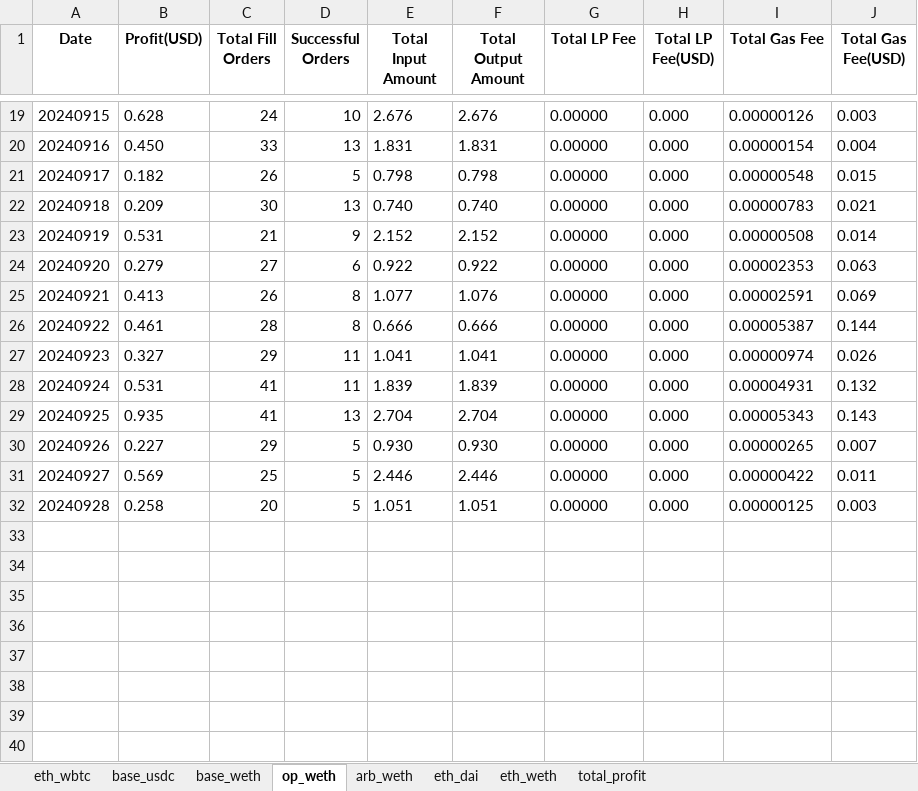
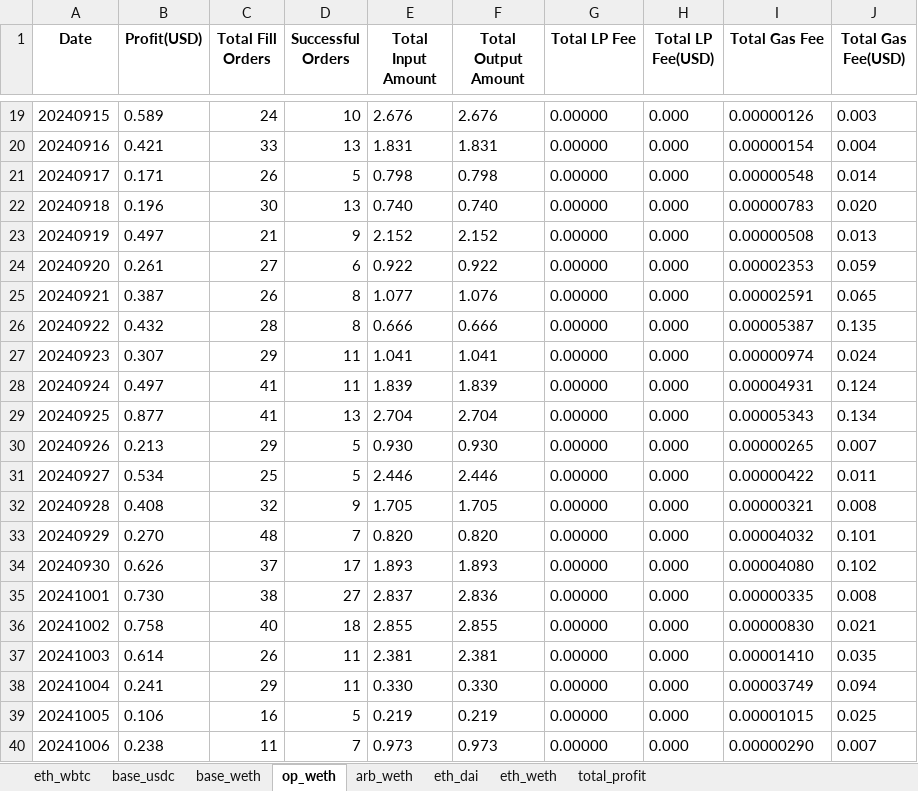
Before and after one commit to Andlyn666/relayer_operation, an Excel workbook: daily_count.xlsx, sheet op_weth, drawn as a sheet; only a part is shown, gaps mark what is left out; values as stored, in another font and other column widths than the file's, no borders; removed rows and columns are numbered as before the commit, all else as after; the diff covers the shown part only; the diff names each change by its address in the sheet, - before the commit and + after, or states it on an @@ line.

```diff
--- a/daily_count.xlsx (sheet op_weth)
+++ b/daily_count.xlsx (sheet op_weth)
-B19 (Profit(USD)): 0.628
+B19 (Profit(USD)): 0.589
-B20 (Profit(USD)): 0.450
+B20 (Profit(USD)): 0.421
-B21 (Profit(USD)): 0.182
+B21 (Profit(USD)): 0.171
-J21 (Total Gas Fee(USD)): 0.015
+J21 (Total Gas Fee(USD)): 0.014
-B22 (Profit(USD)): 0.209
+B22 (Profit(USD)): 0.196
-J22 (Total Gas Fee(USD)): 0.021
+J22 (Total Gas Fee(USD)): 0.020
-B23 (Profit(USD)): 0.531
+B23 (Profit(USD)): 0.497
-J23 (Total Gas Fee(USD)): 0.014
+J23 (Total Gas Fee(USD)): 0.013
-B24 (Profit(USD)): 0.279
+B24 (Profit(USD)): 0.261
-J24 (Total Gas Fee(USD)): 0.063
+J24 (Total Gas Fee(USD)): 0.059
-B25 (Profit(USD)): 0.413
+B25 (Profit(USD)): 0.387
-J25 (Total Gas Fee(USD)): 0.069
+J25 (Total Gas Fee(USD)): 0.065
-B26 (Profit(USD)): 0.461
+B26 (Profit(USD)): 0.432
-J26 (Total Gas Fee(USD)): 0.144
+J26 (Total Gas Fee(USD)): 0.135
-B27 (Profit(USD)): 0.327
+B27 (Profit(USD)): 0.307
-J27 (Total Gas Fee(USD)): 0.026
+J27 (Total Gas Fee(USD)): 0.024
-B28 (Profit(USD)): 0.531
+B28 (Profit(USD)): 0.497
-J28 (Total Gas Fee(USD)): 0.132
+J28 (Total Gas Fee(USD)): 0.124
-B29 (Profit(USD)): 0.935
+B29 (Profit(USD)): 0.877
-J29 (Total Gas Fee(USD)): 0.143
+J29 (Total Gas Fee(USD)): 0.134
-B30 (Profit(USD)): 0.227
+B30 (Profit(USD)): 0.213
-B31 (Profit(USD)): 0.569
+B31 (Profit(USD)): 0.534
-row 32: 20240928 | 0.258 | 20 | 5 | 1.051 | 1.051 | 0.00000 | 0.000 | 0.00000125 | 0.003
+row 32: 20240928 | 0.408 | 32 | 9 | 1.705 | 1.705 | 0.00000 | 0.000 | 0.00000321 | 0.008
+row 33: 20240929 | 0.270 | 48 | 7 | 0.820 | 0.820 | 0.00000 | 0.000 | 0.00004032 | 0.101
+row 34: 20240930 | 0.626 | 37 | 17 | 1.893 | 1.893 | 0.00000 | 0.000 | 0.00004080 | 0.102
+row 35: 20241001 | 0.730 | 38 | 27 | 2.837 | 2.836 | 0.00000 | 0.000 | 0.00000335 | 0.008
+row 36: 20241002 | 0.758 | 40 | 18 | 2.855 | 2.855 | 0.00000 | 0.000 | 0.00000830 | 0.021
+row 37: 20241003 | 0.614 | 26 | 11 | 2.381 | 2.381 | 0.00000 | 0.000 | 0.00001410 | 0.035
+row 38: 20241004 | 0.241 | 29 | 11 | 0.330 | 0.330 | 0.00000 | 0.000 | 0.00003749 | 0.094
+row 39: 20241005 | 0.106 | 16 | 5 | 0.219 | 0.219 | 0.00000 | 0.000 | 0.00001015 | 0.025
+row 40: 20241006 | 0.238 | 11 | 7 | 0.973 | 0.973 | 0.00000 | 0.000 | 0.00000290 | 0.007
```
Also changed, not shown: 2 added rows and 33 edited cells elsewhere in this sheet, sheet base_usdc, sheet base_weth, sheet eth_wbtc, sheet arb_weth, sheet eth_dai, sheet eth_weth, 1 more sheet, 3 other files.
